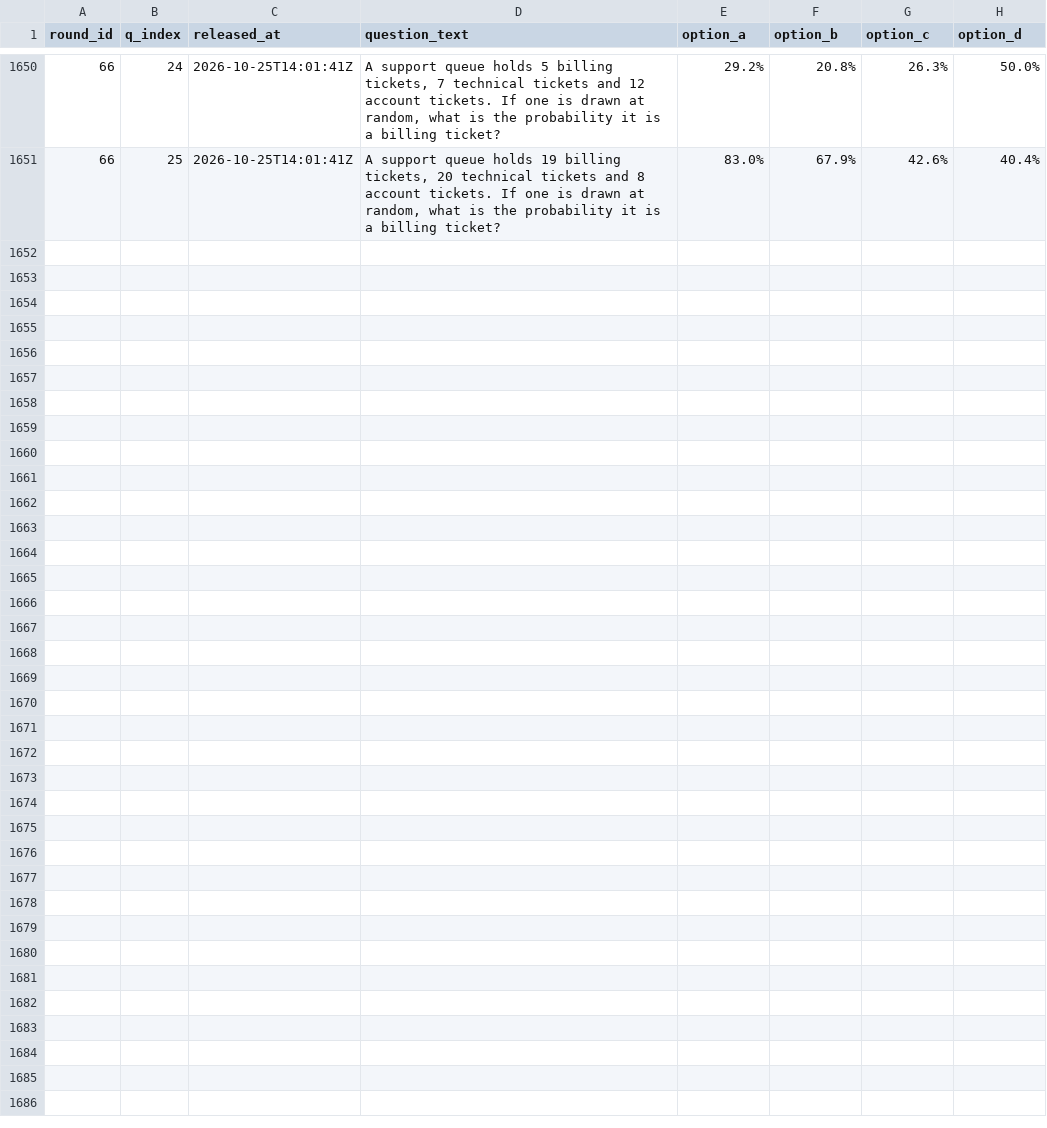
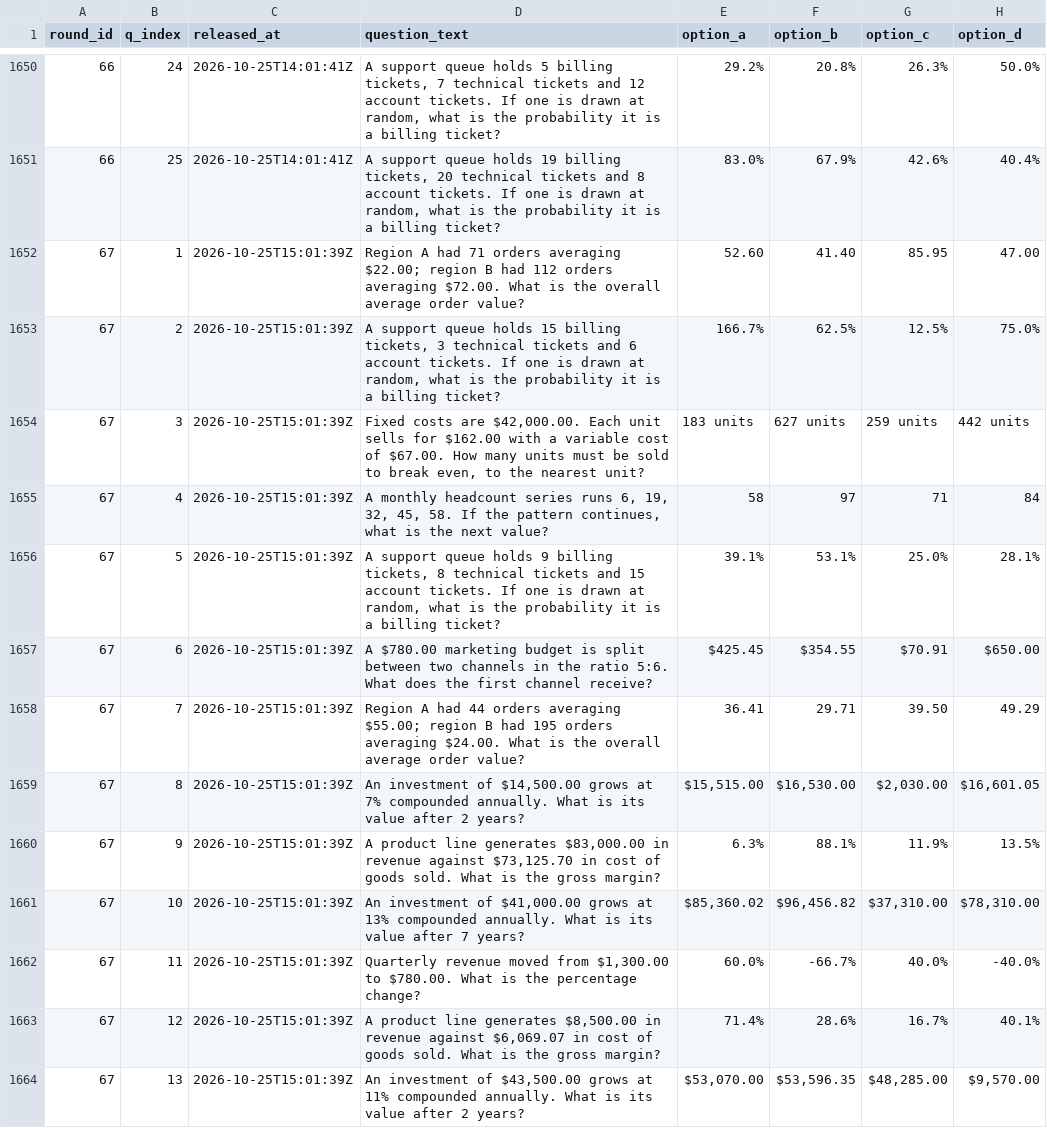
Before and after one commit to FaisalXL/dso429-hourly-quiz-2, a CSV file: questions.csv, drawn as a sheet; only a part is shown, gaps mark what is left out; the diff covers the shown part only.

Commit message:
Release: 2026-10-25T15:01Z

```diff
--- a/questions.csv
+++ b/questions.csv
@@ -1651 +1651,14 @@ round_id,q_index,released_at,question_text,option_a,option_b,option_c,option_d
 66,25,2026-10-25T14:01:41Z,"A support queue holds 19 billing tickets, 20 technical tickets and 8 account tickets. If one is drawn at random, what is the probability it is a billing ticket?",83.0%,67.9%,42.6%,40.4%
+67,1,2026-10-25T15:01:39Z,Region A had 71 orders averaging $22.00; region B had 112 orders averaging $72.00. What is the overall average order value?,52.60,41.40,85.95,47.00
+67,2,2026-10-25T15:01:39Z,"A support queue holds 15 billing tickets, 3 technical tickets and 6 account tickets. If one is drawn at random, what is the probability it is a billing ticket?",166.7%,62.5%,12.5%,75.0%
+67,3,2026-10-25T15:01:39Z,"Fixed costs are $42,000.00. Each unit sells for $162.00 with a variable cost of $67.00. How many units must be sold to break even, to the nearest unit?",183 units,627 units,259 units,442 units
+67,4,2026-10-25T15:01:39Z,"A monthly headcount series runs 6, 19, 32, 45, 58. If the pattern continues, what is the next value?",58,97,71,84
+67,5,2026-10-25T15:01:39Z,"A support queue holds 9 billing tickets, 8 technical tickets and 15 account tickets. If one is drawn at random, what is the probability it is a billing ticket?",39.1%,53.1%,25.0%,28.1%
+67,6,2026-10-25T15:01:39Z,A $780.00 marketing budget is split between two channels in the ratio 5:6. What does the first channel receive?,$425.45,$354.55,$70.91,$650.00
+67,7,2026-10-25T15:01:39Z,Region A had 44 orders averaging $55.00; region B had 195 orders averaging $24.00. What is the overall average order value?,36.41,29.71,39.50,49.29
+67,8,2026-10-25T15:01:39Z,"An investment of $14,500.00 grows at 7% compounded annually. What is its value after 2 years?","$15,515.00","$16,530.00","$2,030.00","$16,601.05"
+67,9,2026-10-25T15:01:39Z,"A product line generates $83,000.00 in revenue against $73,125.70 in cost of goods sold. What is the gross margin?",6.3%,88.1%,11.9%,13.5%
+67,10,2026-10-25T15:01:39Z,"An investment of $41,000.00 grows at 13% compounded annually. What is its value after 7 years?","$85,360.02","$96,456.82","$37,310.00","$78,310.00"
+67,11,2026-10-25T15:01:39Z,"Quarterly revenue moved from $1,300.00 to $780.00. What is the percentage change?",60.0%,-66.7%,40.0%,-40.0%
+67,12,2026-10-25T15:01:39Z,"A product line generates $8,500.00 in revenue against $6,069.07 in cost of goods sold. What is the gross margin?",71.4%,28.6%,16.7%,40.1%
+67,13,2026-10-25T15:01:39Z,"An investment of $43,500.00 grows at 11% compounded annually. What is its value after 2 years?","$53,070.00","$53,596.35","$48,285.00","$9,570.00"
```
Also changed, not shown: 12 added rows elsewhere in this file.
